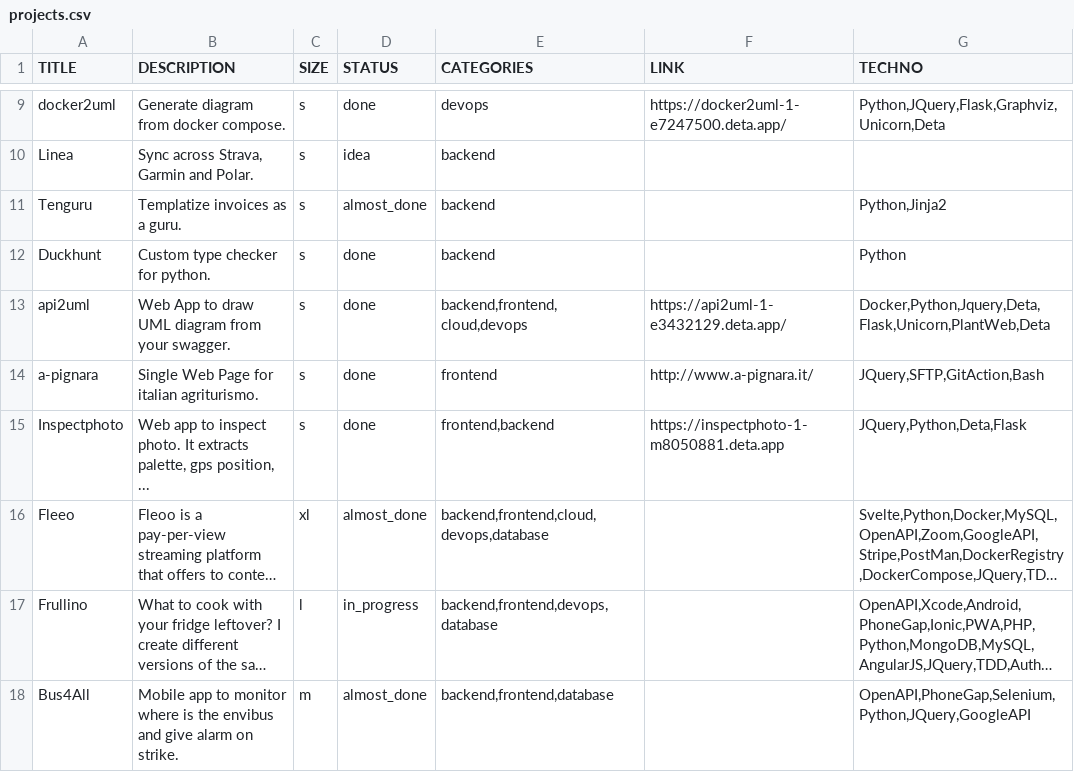
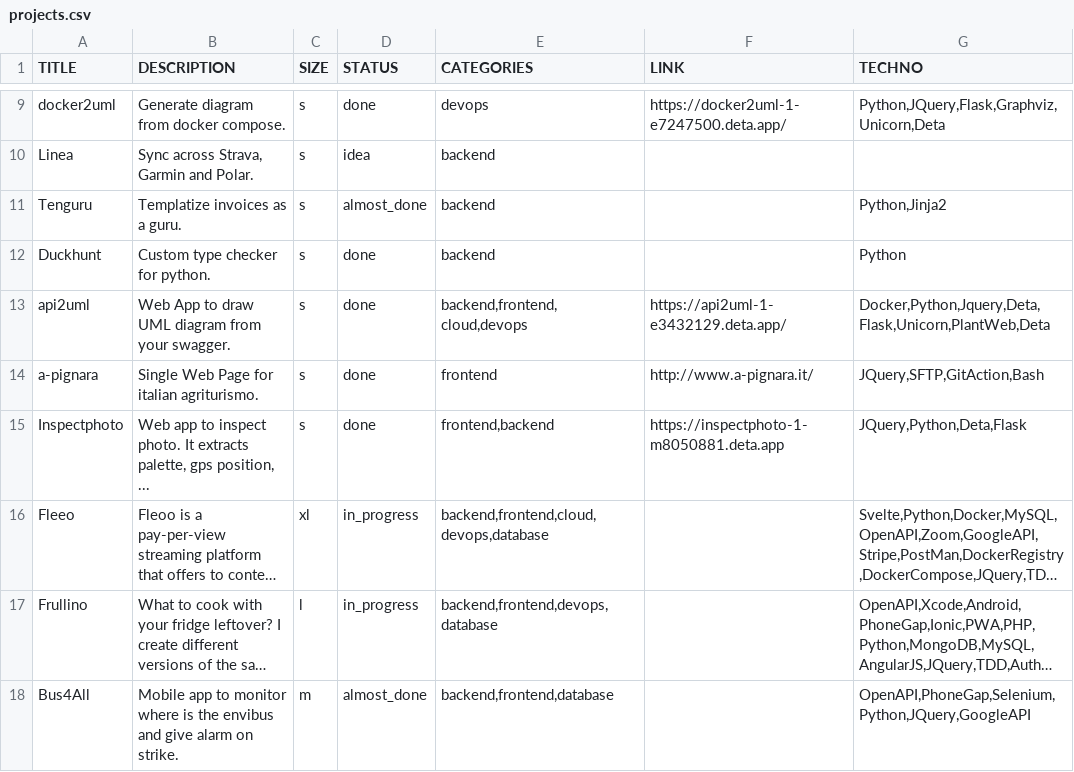
Before and after one commit to enzomar/enzomar.github.io, a CSV file: projects.csv, drawn as a sheet; only a part is shown, gaps mark what is left out; long unchanged cells end in …; the diff names each change by its address in the sheet, - before the commit and + after, or states it on an @@ line.

```diff
--- a/projects.csv
+++ b/projects.csv
-D16 (STATUS): almost_done
+D16 (STATUS): in_progress
```
Also changed, not shown: 2 other files.
